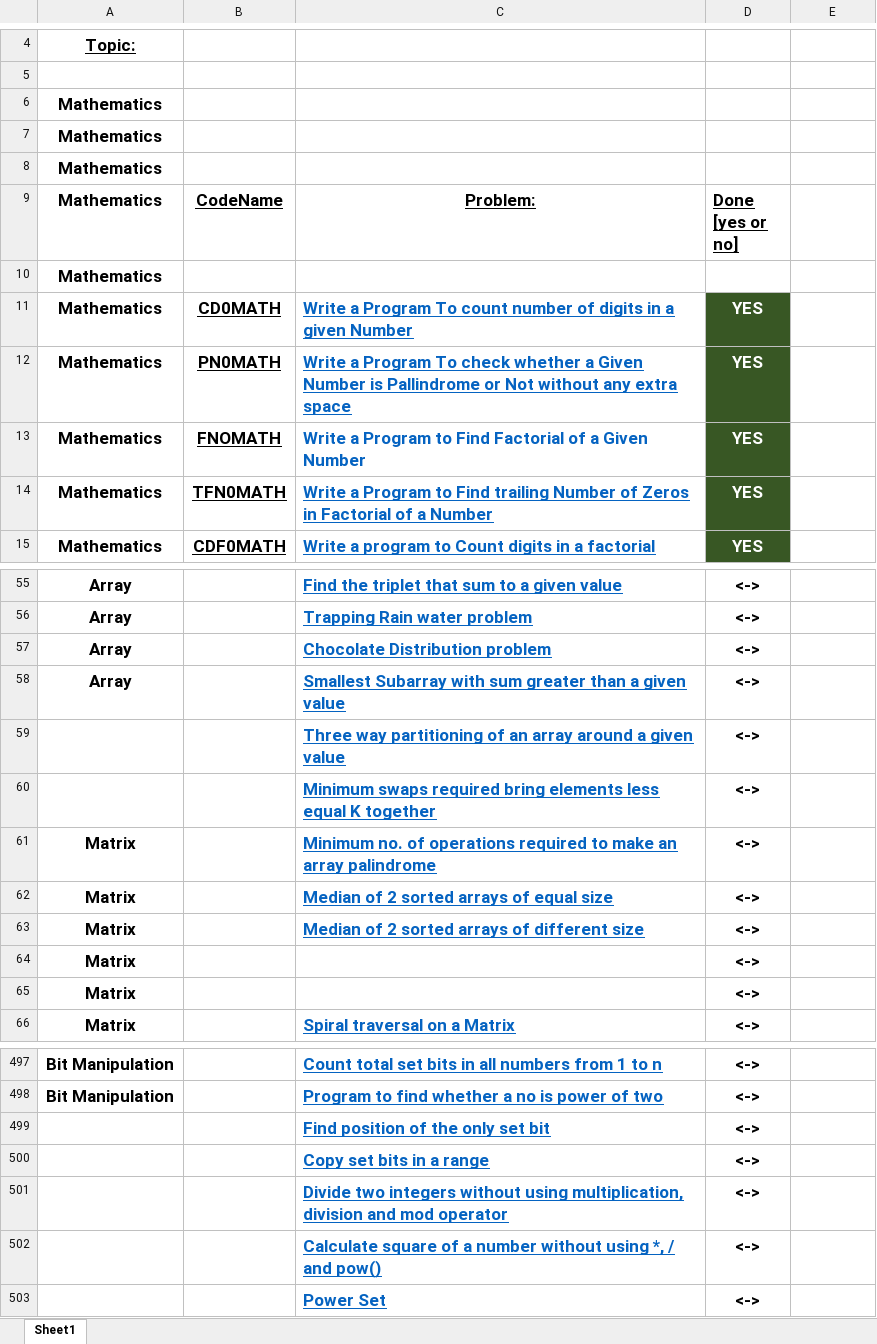
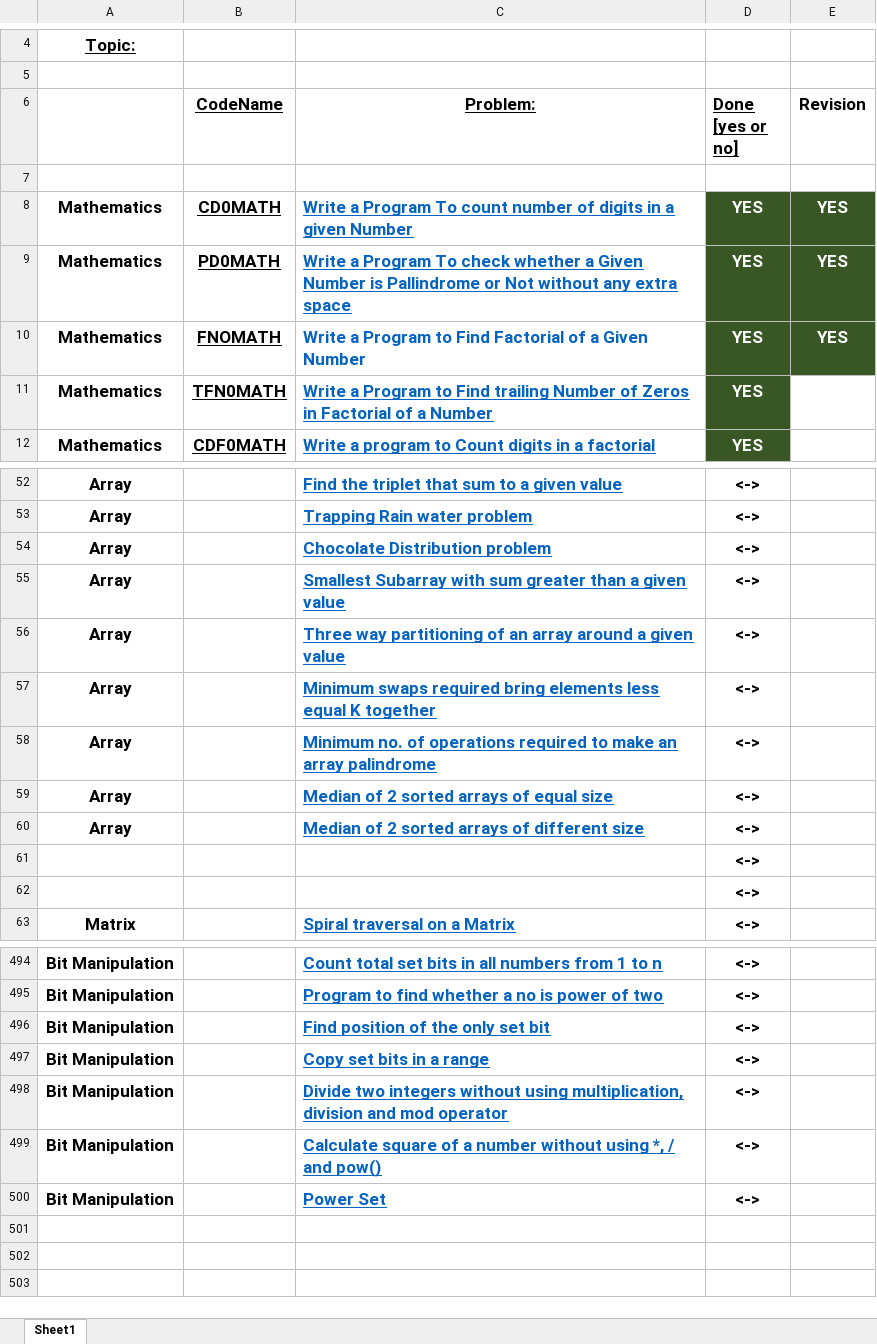
Before and after one commit to vishwajeetvb/DSA, an Excel workbook: DSA Sheet.xlsx, sheet Sheet1, drawn as a sheet; only a part is shown, gaps mark what is left out; values as stored, in another font and other column widths than the file's, no borders; removed rows and columns are numbered as before the commit, all else as after; the diff covers the shown part only; the diff names each change by its address in the sheet, - before the commit and + after, or states it on an @@ line.

Commit message:
Some Minor Changes During Revision

```diff
--- a/DSA Sheet.xlsx (sheet Sheet1)
+++ b/DSA Sheet.xlsx (sheet Sheet1)
-row 6: Mathematics
-row 7: Mathematics
-row 8: Mathematics
-A6: Mathematics
+A6: (empty)
-E6: (empty)
+E6: Revision
-A7: Mathematics
+A7: (empty)
-E8:E10 (Revision): (empty)
+E8:E10 (Revision): YES
-E8:E10 fill: none
+E8:E10 fill: #385724
-B9 (CodeName): PN0MATH
+B9 (CodeName): PD0MATH
-A56:A57: (empty)
+A56:A57: Array
-A58:A60: Matrix
+A58:A60: Array
-A61:A62: Matrix
+A61:A62: (empty)
-A496:A500: (empty)
+A496:A500: Bit Manipulation
```
Also changed, not shown: 101 edited cells elsewhere in this sheet, 2 other files.
